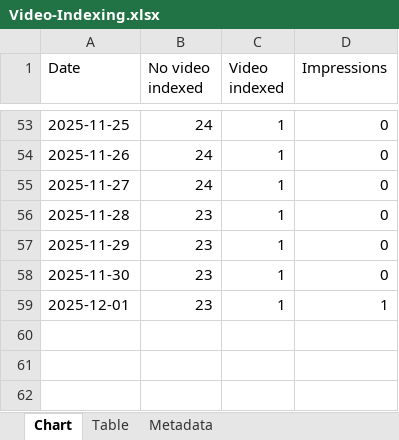
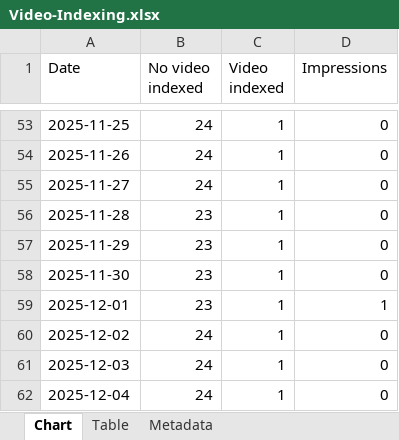
Before and after one commit to HEATLabs/HEAT-Labs-Configs, an Excel workbook: gsc-export/Video-Indexing.xlsx, sheet Chart, drawn as a sheet; only a part is shown, gaps mark what is left out; values as stored, in another font and other column widths than the file's, no borders; the diff names each change by its address in the sheet, - before the commit and + after, or states it on an @@ line.

Commit message:
updated main GSC export data

```diff
--- a/gsc-export/Video-Indexing.xlsx (sheet Chart)
+++ b/gsc-export/Video-Indexing.xlsx (sheet Chart)
+row 60: 2025-12-02 | 24 | 1 | 0
+row 61: 2025-12-03 | 24 | 1 | 0
+row 62: 2025-12-04 | 24 | 1 | 0
```
Also changed, not shown: sheet Table, gsc-export/Breadcrumbs.xlsx, gsc-export/Coverage.xlsx, 2 other files.
